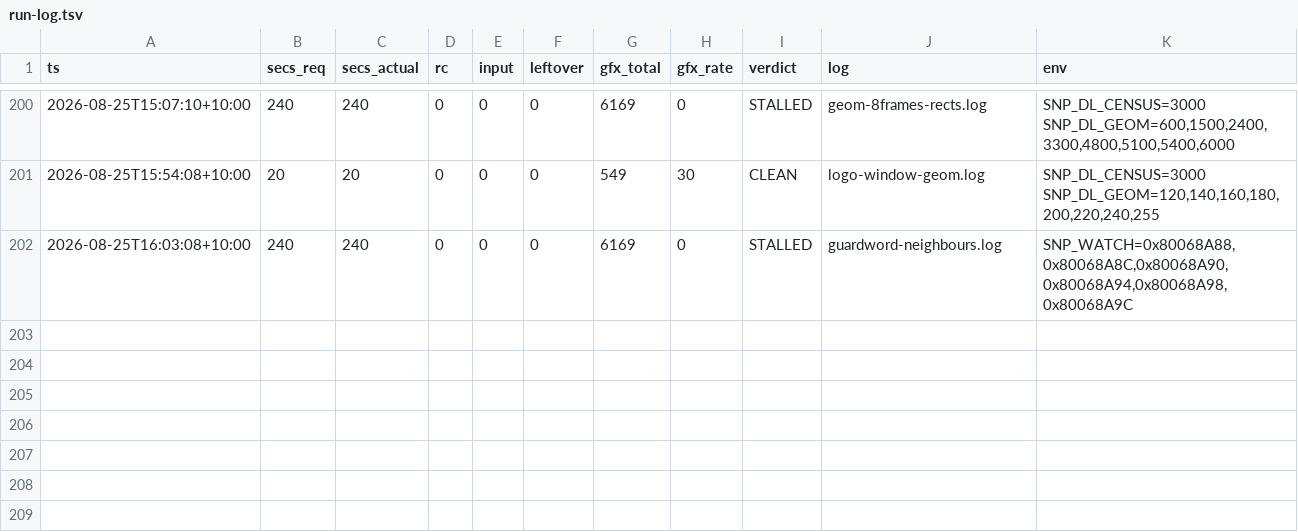
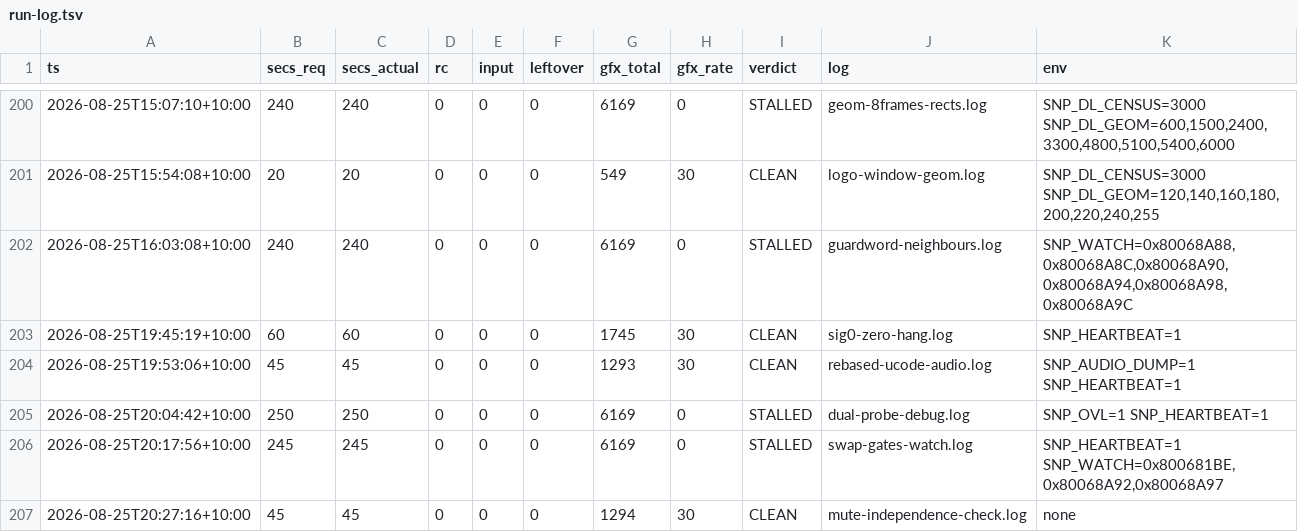
Before and after one commit to johvmac/sin-punishment-recompiled, a TSV file: docs/run-log.tsv, drawn as a sheet; only a part is shown, gaps mark what is left out.

```diff
--- a/docs/run-log.tsv
+++ b/docs/run-log.tsv
@@ -202 +202,6 @@ ts	secs_req	secs_actual	rc	input	leftover	gfx_total	gfx_rate	verdict	log	env
 2026-08-25T16:03:08+10:00	240	240	0	0	0	6169	0	STALLED	guardword-neighbours.log	SNP_WATCH=0x80068A88,0x80068A8C,0x80068A90,0x80068A94,0x80068A98,0x80068A9C
+2026-08-25T19:45:19+10:00	60	60	0	0	0	1745	30	CLEAN	sig0-zero-hang.log	SNP_HEARTBEAT=1
+2026-08-25T19:53:06+10:00	45	45	0	0	0	1293	30	CLEAN	rebased-ucode-audio.log	SNP_AUDIO_DUMP=1 SNP_HEARTBEAT=1
+2026-08-25T20:04:42+10:00	250	250	0	0	0	6169	0	STALLED	dual-probe-debug.log	SNP_OVL=1 SNP_HEARTBEAT=1
+2026-08-25T20:17:56+10:00	245	245	0	0	0	6169	0	STALLED	swap-gates-watch.log	SNP_HEARTBEAT=1 SNP_WATCH=0x800681BE,0x80068A92,0x80068A97
+2026-08-25T20:27:16+10:00	45	45	0	0	0	1294	30	CLEAN	mute-independence-check.log	none
```
